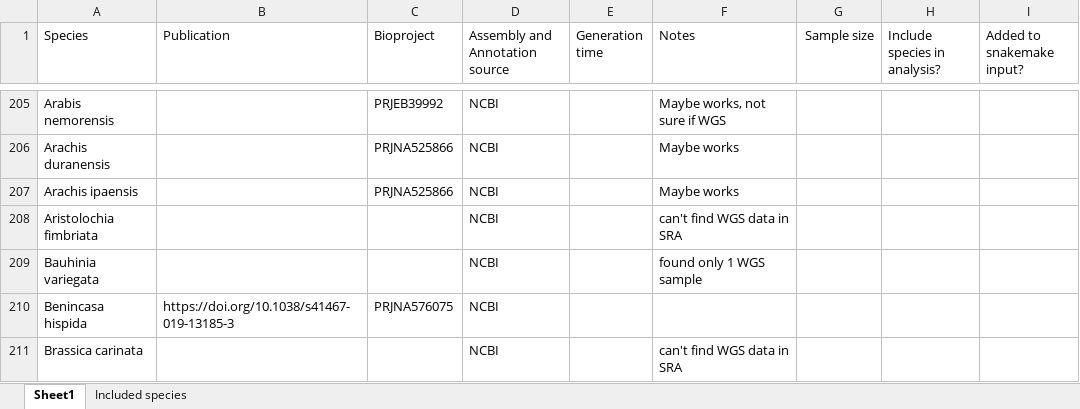
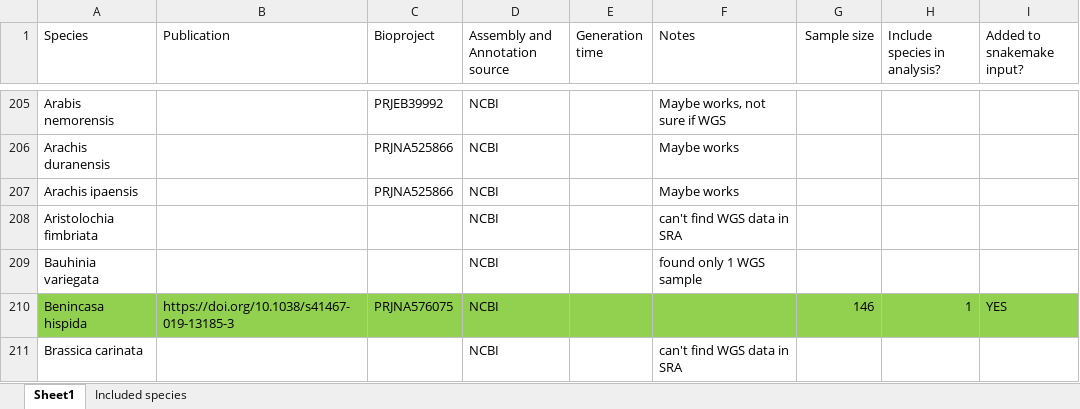
Before and after one commit to milesroberts-123/tajimasDacrossSpecies, an Excel workbook: doc/2022-10-04_allPlantPolymorphisms_bioprojects.xlsx, sheet Sheet1, drawn as a sheet; only a part is shown, gaps mark what is left out; values as stored, in another font and other column widths than the file's, no borders; the diff covers the shown part only; the diff names each change by its address in the sheet, - before the commit and + after, or states it on an @@ line.

Commit message:
add read metadata for NCBI species

```diff
--- a/doc/2022-10-04_allPlantPolymorphisms_bioprojects.xlsx (sheet Sheet1)
+++ b/doc/2022-10-04_allPlantPolymorphisms_bioprojects.xlsx (sheet Sheet1)
-A210:I210 fill: none
+A210:I210 fill: #92D050
-G210 (Sample size): (empty)
+G210 (Sample size): 146
-H210 (Include species in analysis?): (empty)
+H210 (Include species in analysis?): 1
-I210 (Added to snakemake input?): (empty)
+I210 (Added to snakemake input?): YES
```
Also changed, not shown: 1 added row, 1 removed row, 18 edited cells and cell formats elsewhere in this sheet, 7 other files.
